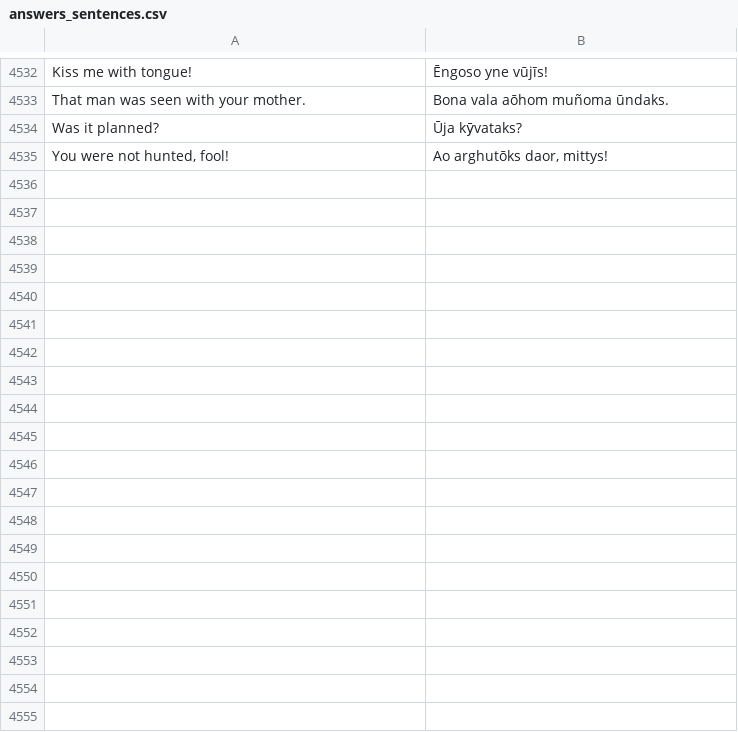
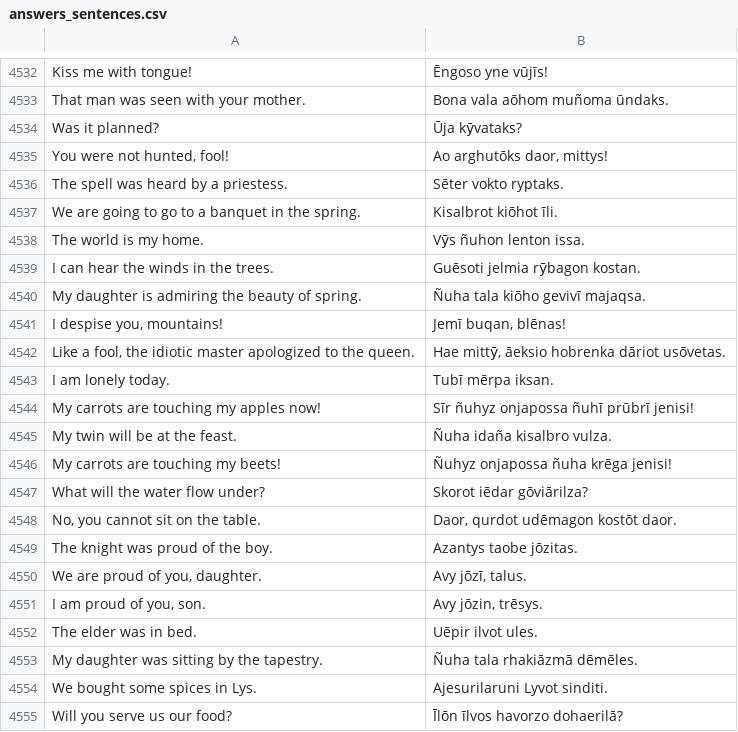
Before and after one commit to csragland/Duolingo, a CSV file: data/high_valyrian/answers_sentences.csv, drawn as a sheet; only a part is shown, gaps mark what is left out; the diff covers the shown part only; the diff names each change by its address in the sheet, - before the commit and + after, or states it on an @@ line.

```diff
--- a/data/high_valyrian/answers_sentences.csv
+++ b/data/high_valyrian/answers_sentences.csv
+row 4536: The spell was heard by a priestess. | Sēter vokto ryptaks.
+row 4537: We are going to go to a banquet in the spring. | Kisalbrot kiōhot īli.
+row 4538: The world is my home. | Vȳs ñuhon lenton issa.
+row 4539: I can hear the winds in the trees. | Guēsoti jelmia rȳbagon kostan.
+row 4540: My daughter is admiring the beauty of spring. | Ñuha tala kiōho gevivī majaqsa.
+row 4541: I despise you, mountains! | Jemī buqan, blēnas!
+row 4542: Like a fool, the idiotic master apologized to the queen. | Hae mittȳ, āeksio hobrenka dāriot usōvetas.
+row 4543: I am lonely today. | Tubī mērpa iksan.
+row 4544: My carrots are touching my apples now! | Sīr ñuhyz onjapossa ñuhī prūbrī jenisi!
+row 4545: My twin will be at the feast. | Ñuha idaña kisalbro vulza.
+row 4546: My carrots are touching my beets! | Ñuhyz onjapossa ñuha krēga jenisi!
+row 4547: What will the water flow under? | Skorot iēdar gōviārilza?
+row 4548: No, you cannot sit on the table. | Daor, qurdot udēmagon kostōt daor.
+row 4549: The knight was proud of the boy. | Azantys taobe jōzitas.
+row 4550: We are proud of you, daughter. | Avy jōzī, talus.
+row 4551: I am proud of you, son. | Avy jōzin, trēsys.
+row 4552: The elder was in bed. | Uēpir ilvot ules.
+row 4553: My daughter was sitting by the tapestry. | Ñuha tala rhakiāzmā dēmēles.
+row 4554: We bought some spices in Lys. | Ajesurilaruni Lyvot sinditi.
+row 4555: Will you serve us our food? | Īlōn īlvos havorzo dohaerilā?
```
Also changed, not shown: 40 added rows elsewhere in this file, data/high_valyrian/answers_other.csv, 4 other files.
